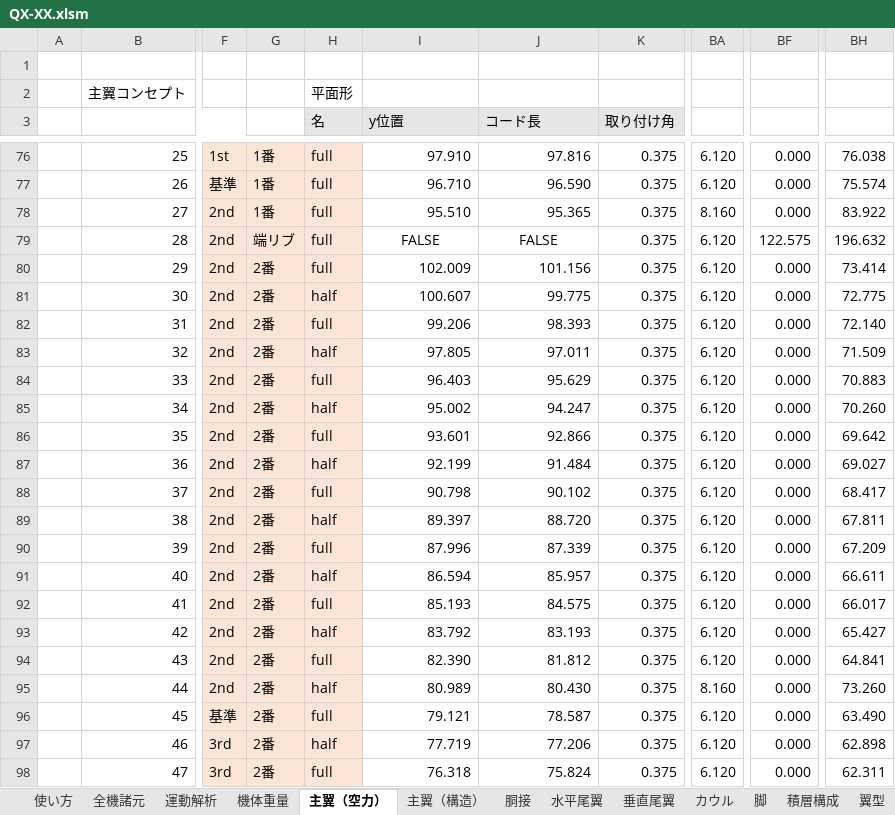
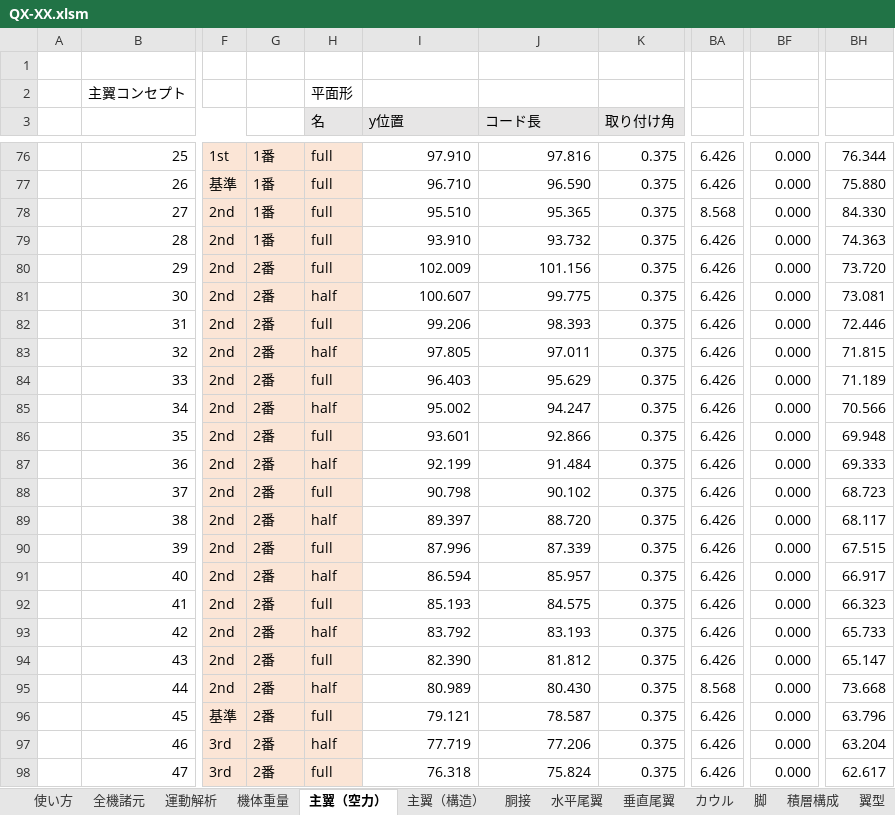
Before and after one commit to mr-haya/QX-design, an Excel workbook: QX-XX.xlsm, sheet 主翼（空力）, drawn as a sheet; only a part is shown, gaps mark what is left out; values as stored, in another font and other column widths than the file's, no borders; charts and pictures and conditional formats not drawn; the diff covers the shown part only; the diff names each change by its address in the sheet, - before the commit and + after, or states it on an @@ line.

```diff
--- a/QX-XX.xlsm (sheet 主翼（空力）)
+++ b/QX-XX.xlsm (sheet 主翼（空力）)
-BA76:BA77: 6.120
+BA76:BA77: 6.426
-BH76: 76.038
+BH76: 76.344
-BH77: 75.574
+BH77: 75.880
-BA78: 8.160
+BA78: 8.568
-BH78: 83.922
+BH78: 84.330
-G79: 端リブ
+G79: 1番
-I79 (y位置): FALSE
+I79 (y位置): 93.910
-I79:J79 alignment: center
+I79:J79 alignment: right
-J79 (コード長): FALSE
+J79 (コード長): 93.732
-BA79:BA94: 6.120
+BA79:BA94: 6.426
-BF79: 122.575
+BF79: 0.000
-BH79: 196.632
+BH79: 74.363
-BH80: 73.414
+BH80: 73.720
-BH81: 72.775
+BH81: 73.081
-BH82: 72.140
+BH82: 72.446
-BH83: 71.509
+BH83: 71.815
-BH84: 70.883
+BH84: 71.189
-BH85: 70.260
+BH85: 70.566
-BH86: 69.642
+BH86: 69.948
-BH87: 69.027
+BH87: 69.333
-BH88: 68.417
+BH88: 68.723
-BH89: 67.811
+BH89: 68.117
-BH90: 67.209
+BH90: 67.515
-BH91: 66.611
+BH91: 66.917
-BH92: 66.017
+BH92: 66.323
-BH93: 65.427
+BH93: 65.733
-BH94: 64.841
+BH94: 65.147
-BA95: 8.160
+BA95: 8.568
-BH95: 73.260
+BH95: 73.668
-BA96:BA98: 6.120
+BA96:BA98: 6.426
-BH96: 63.490
+BH96: 63.796
-BH97: 62.898
+BH97: 63.204
-BH98: 62.311
+BH98: 62.617
```
Also changed, not shown: 134 edited cells and cell formats elsewhere in this sheet, formulas that keep their value, 1 other file.
